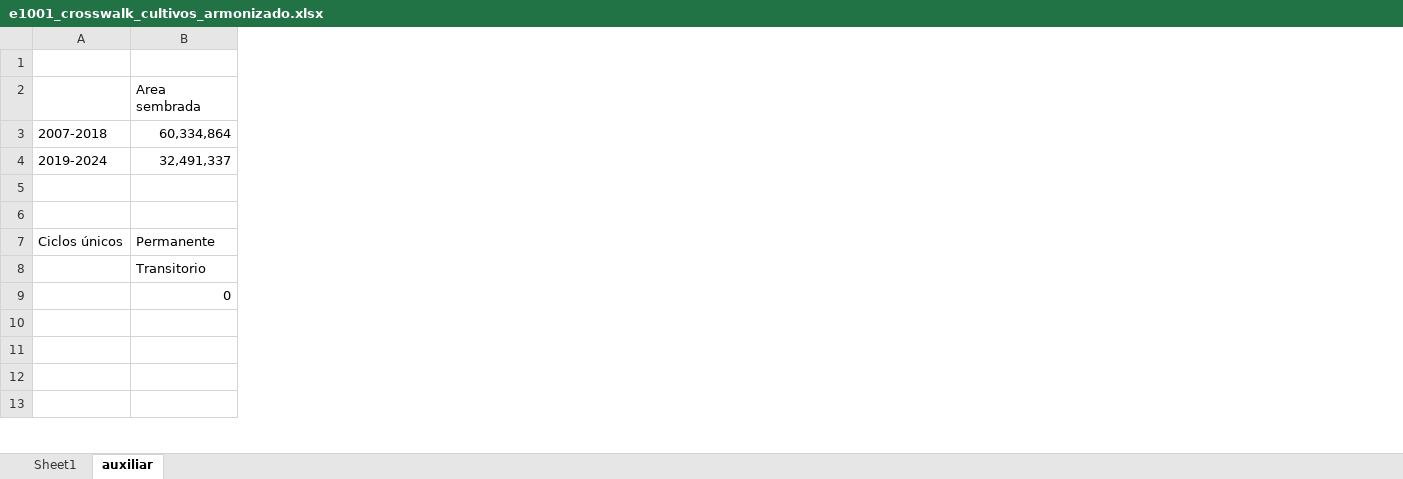
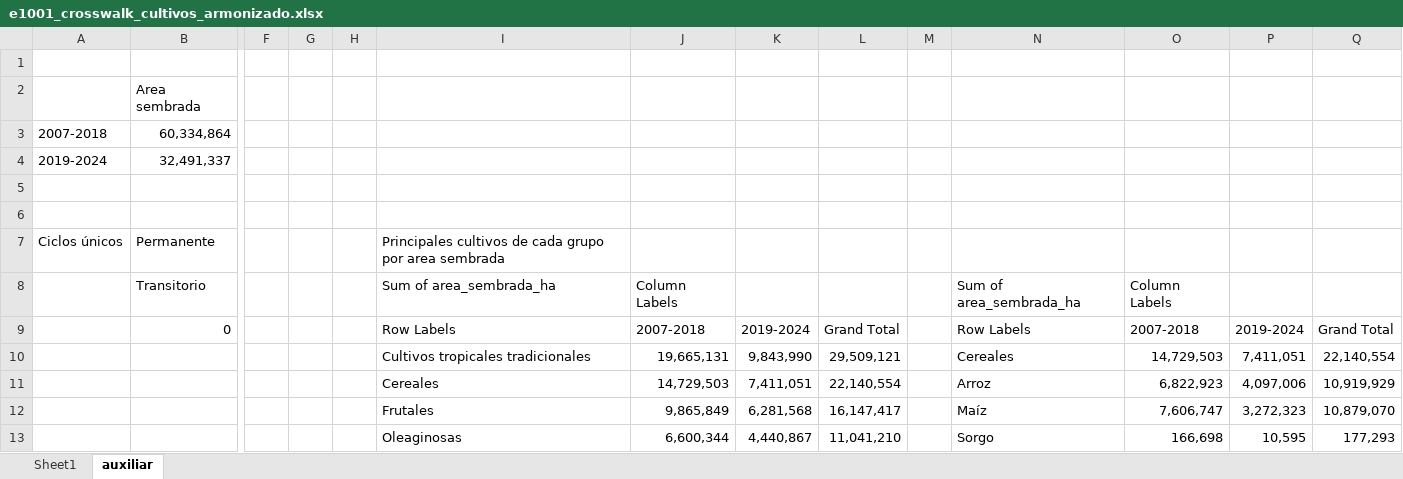
Before and after one commit to JC-AlfonsoR/PEG-mining-agriculture, an Excel workbook: data/config/e1001_crosswalk_cultivos_armonizado.xlsx, sheet auxiliar, drawn as a sheet; only a part is shown, gaps mark what is left out; values as stored, in another font and other column widths than the file's, no borders; the diff covers the shown part only; the diff names each change by its address in the sheet, - before the commit and + after, or states it on an @@ line.

```diff
--- a/data/config/e1001_crosswalk_cultivos_armonizado.xlsx (sheet auxiliar)
+++ b/data/config/e1001_crosswalk_cultivos_armonizado.xlsx (sheet auxiliar)
+column F, empty
+column G, empty
+column H, empty
+column I, rows 7-13: Principales cultivos de cada grupo por area sembrada | Sum of area_sembrada_ha | Row Labels | Cultivos tropicales tradicionales | Cereales | Frutales | Oleaginosas
+column J, rows 8-13: Column Labels | 2007-2018 | 19,665,131 | 14,729,503 | 9,865,849 | 6,600,344
+column K, rows 9-13: 2019-2024 | 9,843,990 | 7,411,051 | 6,281,568 | 4,440,867
+column L, rows 9-13: Grand Total | 29,509,121 | 22,140,554 | 16,147,417 | 11,041,210
+column M, empty
+column N, rows 8-13: Sum of area_sembrada_ha | Row Labels | Cereales | Arroz | Maíz | Sorgo
+column O, rows 8-13: Column Labels | 2007-2018 | 14,729,503 | 6,822,923 | 7,606,747 | 166,698
+column P, rows 9-13: 2019-2024 | 7,411,051 | 4,097,006 | 3,272,323 | 10,595
+column Q, rows 9-13: Grand Total | 22,140,554 | 10,919,929 | 10,879,070 | 177,293
```
Also changed, not shown: 158 added rows elsewhere in this sheet, 3 other files.
